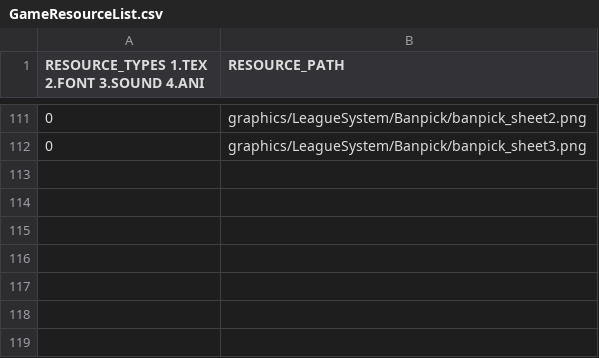
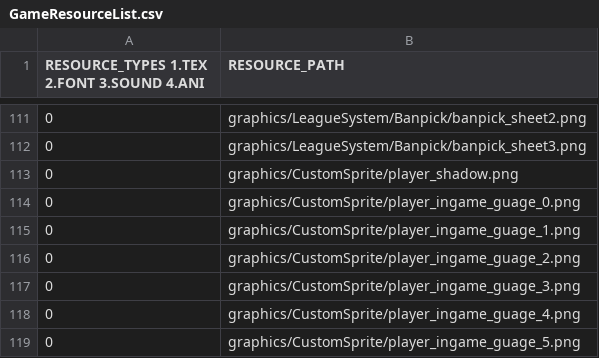
Before and after one commit to Crecrepher/Teamfight_manager, a CSV file: Teamfight_manager-bin/tables/GameResourceList.csv, drawn as a sheet; only a part is shown, gaps mark what is left out.

```diff
--- a/Teamfight_manager-bin/tables/GameResourceList.csv
+++ b/Teamfight_manager-bin/tables/GameResourceList.csv
@@ -112 +112,8 @@ RESOURCE_TYPES 1.TEX 2.FONT 3.SOUND 4.ANI,RESOURCE_PATH
 0,graphics/LeagueSystem/Banpick/banpick_sheet3.png
+0,graphics/CustomSprite/player_shadow.png
+0,graphics/CustomSprite/player_ingame_guage_0.png
+0,graphics/CustomSprite/player_ingame_guage_1.png
+0,graphics/CustomSprite/player_ingame_guage_2.png
+0,graphics/CustomSprite/player_ingame_guage_3.png
+0,graphics/CustomSprite/player_ingame_guage_4.png
+0,graphics/CustomSprite/player_ingame_guage_5.png
```
Also changed, not shown: Teamfight_manager-bin/tables/DefaultResourceList.csv, 18 other files.
